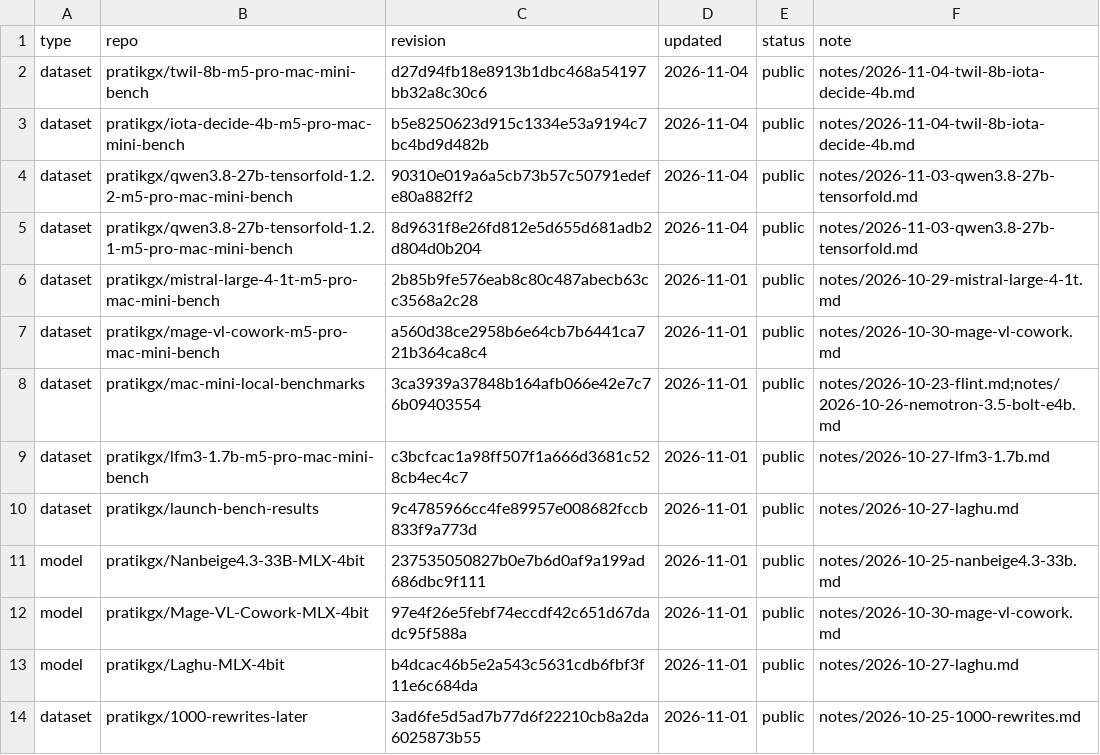
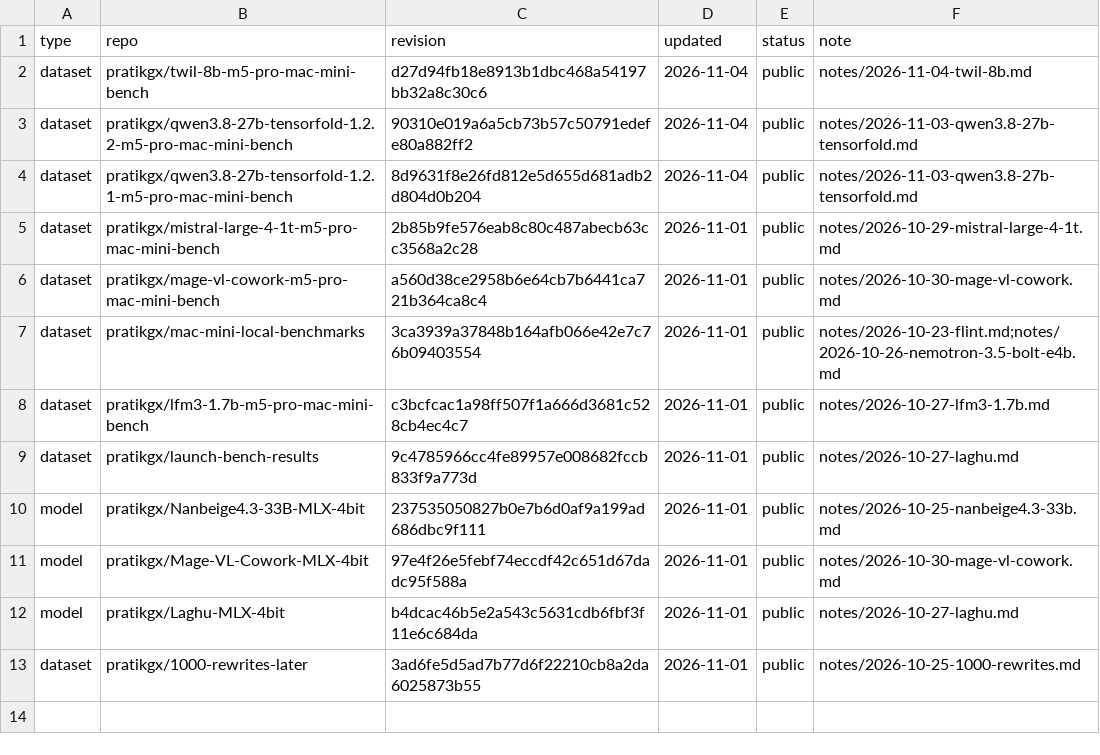
Before and after one commit to pratikgx/local-ai-field-notes, a CSV file: data/huggingface.csv, drawn as a sheet.

Commit message:
Drop IOTA Decide 4B, make the 2026-11-04 note TwIL-8B only

```diff
--- a/data/huggingface.csv
+++ b/data/huggingface.csv
@@ -1,4 +1,3 @@
 type,repo,revision,updated,status,note
-dataset,pratikgx/twil-8b-m5-pro-mac-mini-bench,d27d94fb18e8913b1dbc468a54197bb32a8c30c6,2026-11-04,public,notes/2026-11-04-twil-8b-iota-decide-4b.md
-dataset,pratikgx/iota-decide-4b-m5-pro-mac-mini-bench,b5e8250623d915c1334e53a9194c7bc4bd9d482b,2026-11-04,public,notes/2026-11-04-twil-8b-iota-decide-4b.md
+dataset,pratikgx/twil-8b-m5-pro-mac-mini-bench,d27d94fb18e8913b1dbc468a54197bb32a8c30c6,2026-11-04,public,notes/2026-11-04-twil-8b.md
 dataset,pratikgx/qwen3.8-27b-tensorfold-1.2.2-m5-pro-mac-mini-bench,90310e019a6a5cb73b57c50791edefe80a882ff2,2026-11-04,public,notes/2026-11-03-qwen3.8-27b-tensorfold.md
```
Also changed, not shown: 7 other files.
